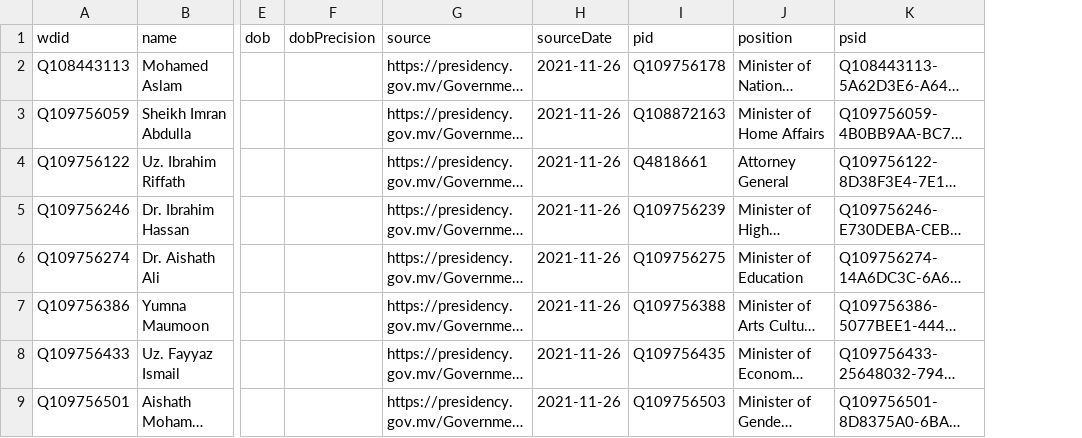
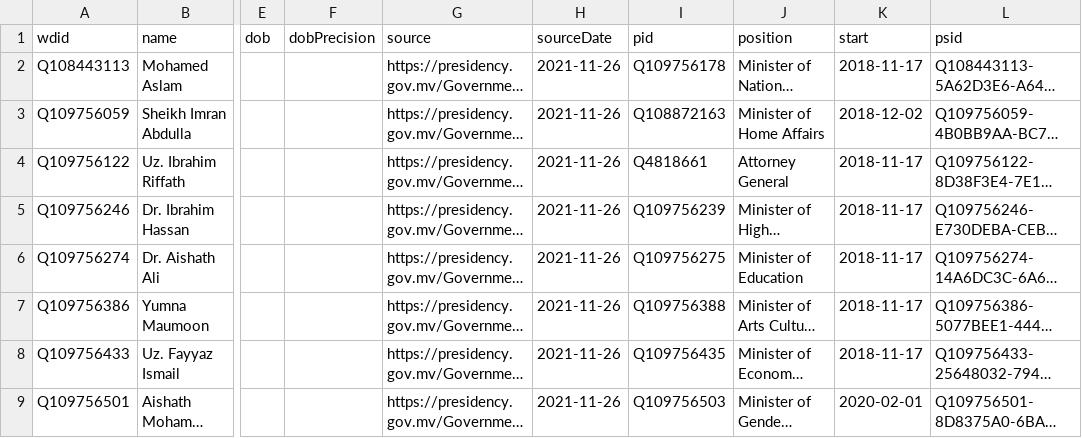
Before and after one commit to every-politician-scrapers/maldives-ministers, a CSV file: data/wikidata.csv, drawn as a sheet; only a part is shown, gaps mark what is left out; long unchanged cells end in …; the diff names each change by its address in the sheet, - before the commit and + after, or states it on an @@ line.

Commit message:
Compare external sources to Wikidata

```diff
--- a/data/wikidata.csv
+++ b/data/wikidata.csv
+column K (start), rows 2-9: 2018-11-17 | 2018-12-02 | 2018-11-17 | 2018-11-17 | 2018-11-17 | 2018-11-17 | 2018-11-17 | 2020-02-01
```
